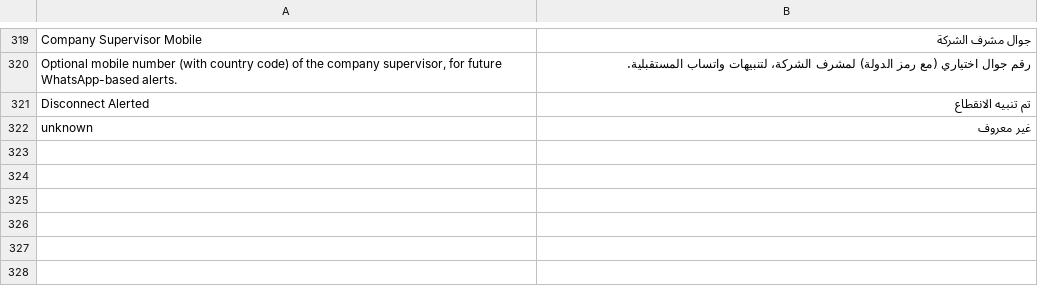
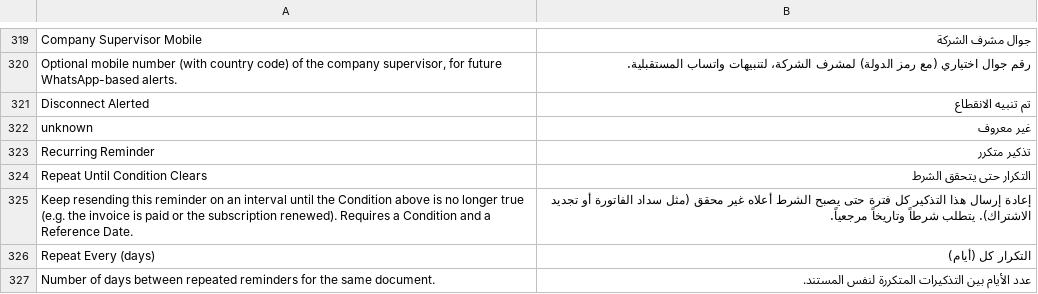
Before and after one commit to Mubtkir-ERP/mu-wats-api, a CSV file: frappe_whatsapp/translations/ar.csv, drawn as a sheet; only a part is shown, gaps mark what is left out; the diff covers the shown part only.

```diff
--- a/frappe_whatsapp/translations/ar.csv
+++ b/frappe_whatsapp/translations/ar.csv
@@ -322 +322,6 @@ Disconnect Alerted,تم تنبيه الانقطاع
 unknown,غير معروف
+Recurring Reminder,تذكير متكرر
+Repeat Until Condition Clears,التكرار حتى يتحقق الشرط
+Keep resending this reminder on an interval until the Condition above is no longer true (e.g. the invoice is paid or the subscription renewed). Requires a Condition and a Reference Date.,إعادة إرسال هذا التذكير كل فترة حتى يصبح الشرط أعلاه غير محقق (مثل سداد الفاتورة أو تجديد الاشتراك). يتطلب شرطاً وتاريخاً مرجعياً.
+Repeat Every (days),التكرار كل (أيام)
+Number of days between repeated reminders for the same document.,عدد الأيام بين التذكيرات المتكررة لنفس المستند.
```
Also changed, not shown: 12 added rows elsewhere in this file, 7 other files.
